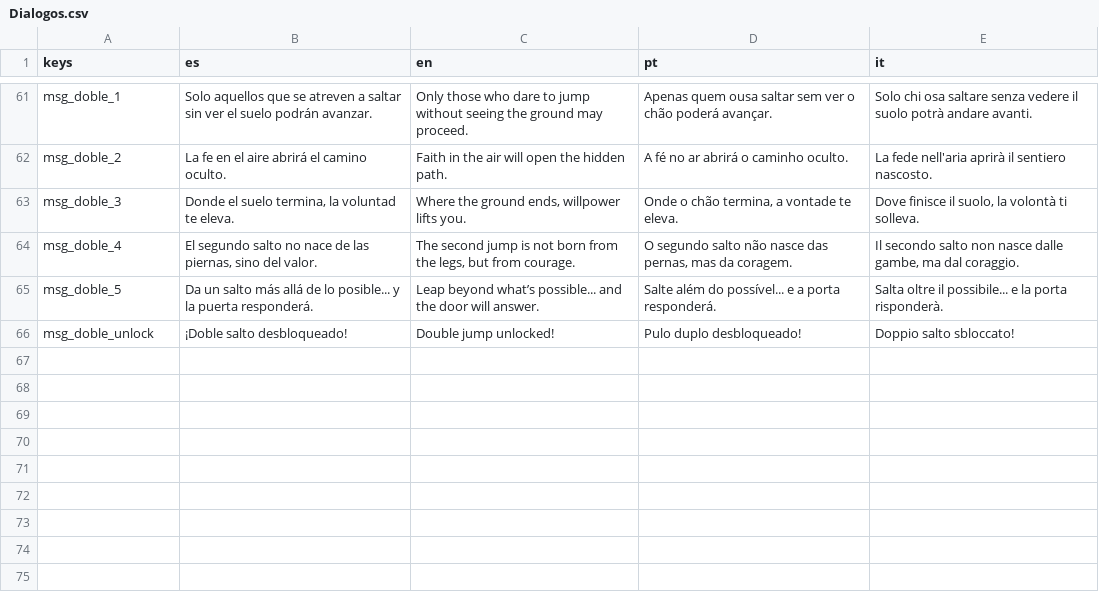
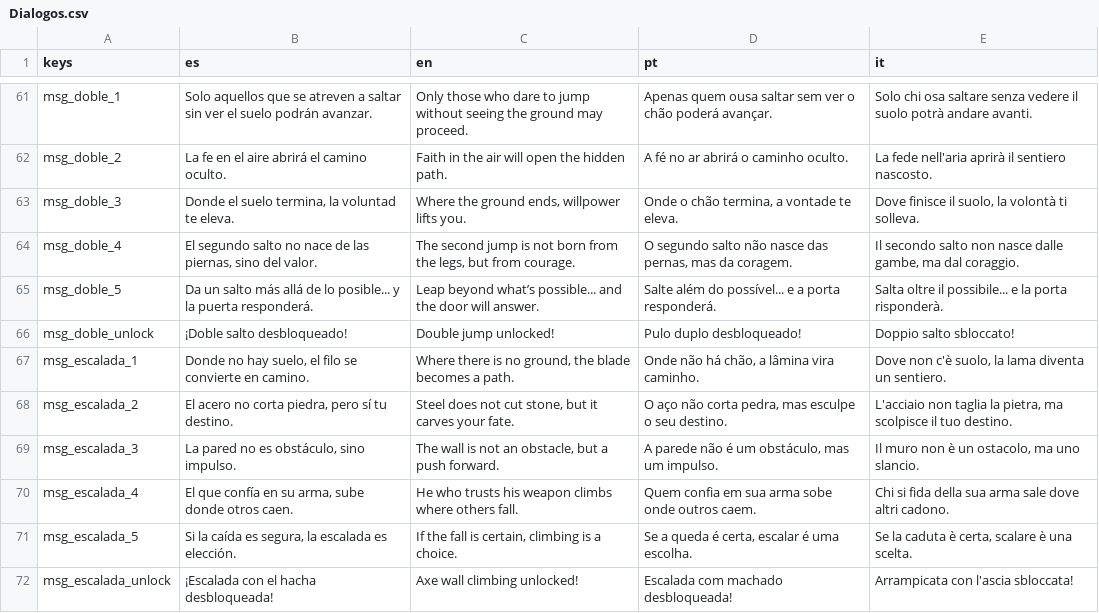
Before and after one commit to Inovo24/TFG_DAM, a CSV file: Traducciones/Dialogos.csv, drawn as a sheet; only a part is shown, gaps mark what is left out; the diff names each change by its address in the sheet, - before the commit and + after, or states it on an @@ line.

```diff
--- a/Traducciones/Dialogos.csv
+++ b/Traducciones/Dialogos.csv
+row 67: msg_escalada_1 | Donde no hay suelo, el filo se convierte en camino. | Where there is no ground, the blade becomes a path. | Onde não há chão, a lâmina vira caminho. | Dove non c'è suolo, la lama diventa un sentiero.
+row 68: msg_escalada_2 | El acero no corta piedra, pero sí tu destino. | Steel does not cut stone, but it carves your fate. | O aço não corta pedra, mas esculpe o seu destino. | L'acciaio non taglia la pietra, ma scolpisce il tuo destino.
+row 69: msg_escalada_3 | La pared no es obstáculo, sino impulso. | The wall is not an obstacle, but a push forward. | A parede não é um obstáculo, mas um impulso. | Il muro non è un ostacolo, ma uno slancio.
+row 70: msg_escalada_4 | El que confía en su arma, sube donde otros caen. | He who trusts his weapon climbs where others fall. | Quem confia em sua arma sobe onde outros caem. | Chi si fida della sua arma sale dove altri cadono.
+row 71: msg_escalada_5 | Si la caída es segura, la escalada es elección. | If the fall is certain, climbing is a choice. | Se a queda é certa, escalar é uma escolha. | Se la caduta è certa, scalare è una scelta.
+row 72: msg_escalada_unlock | ¡Escalada con el hacha desbloqueada! | Axe wall climbing unlocked! | Escalada com machado desbloqueada! | Arrampicata con l'ascia sbloccata!
```
Also changed, not shown: 6 other files.
